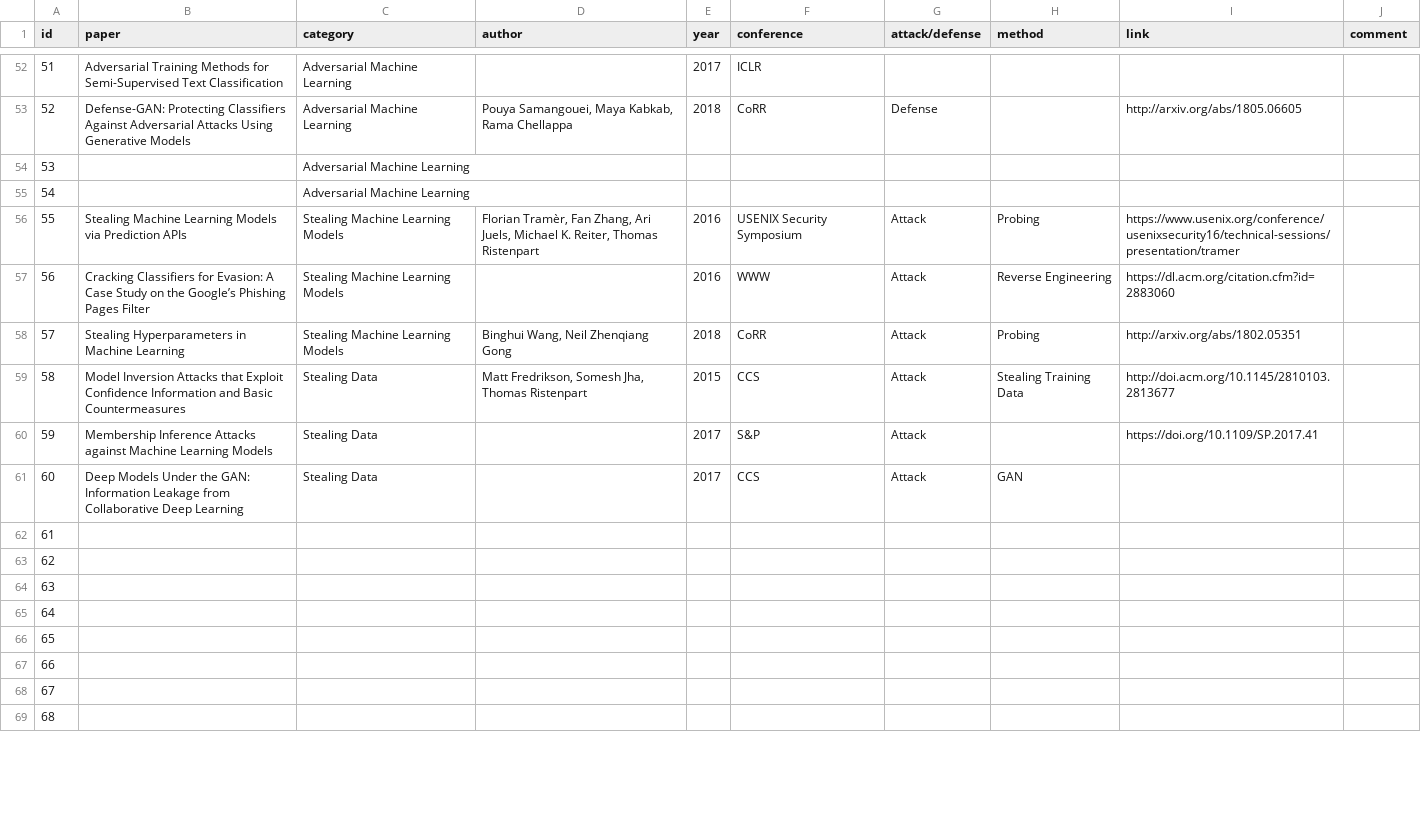
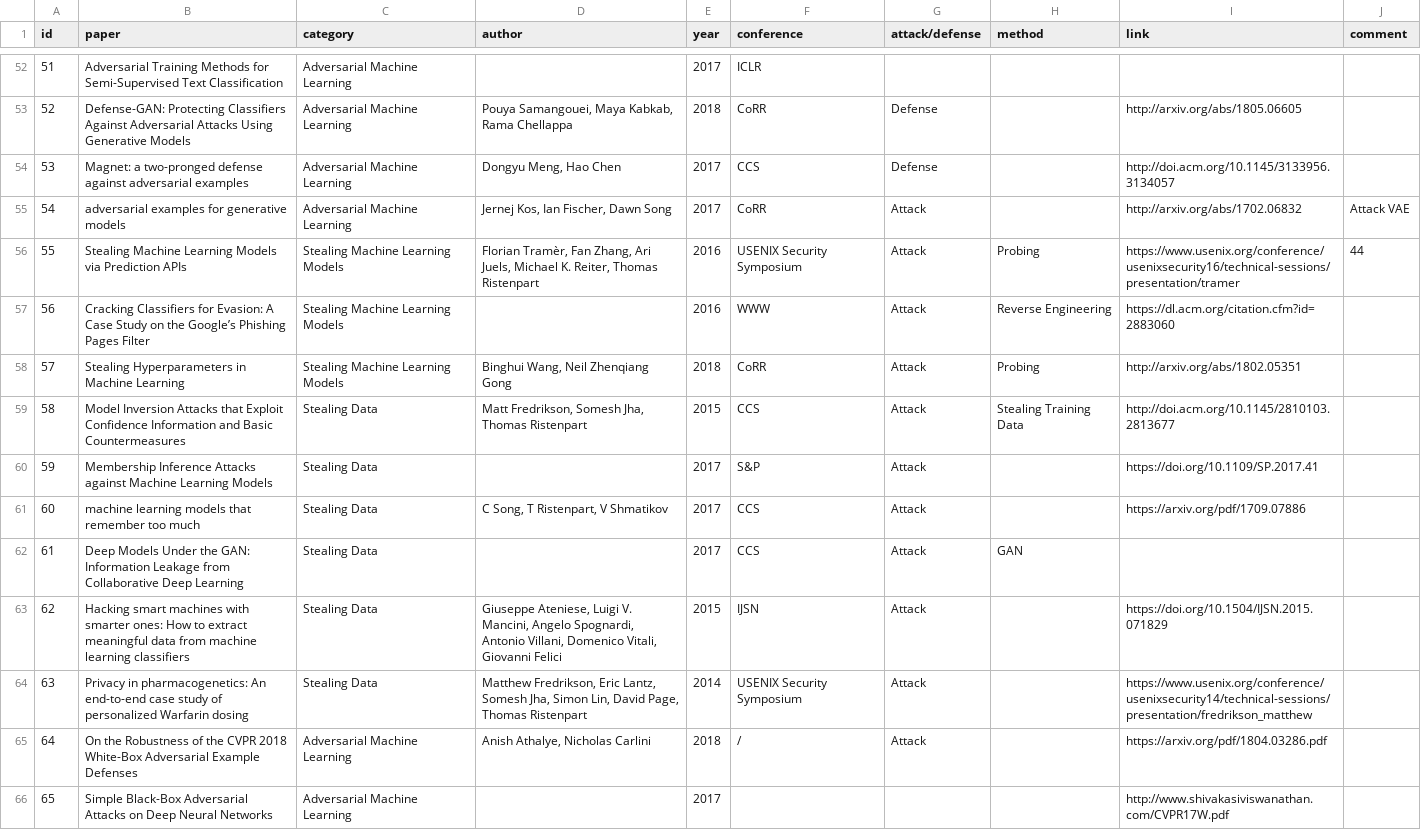
Before and after one commit to Guo-Yunzhe/Adversarial_Learning_Paper, a CSV file: adversarial_papers.csv, drawn as a sheet; only a part is shown, gaps mark what is left out; removed rows and columns are numbered as before the commit, all else as after; the diff covers the shown part only; the diff names each change by its address in the sheet, - before the commit and + after, or states it on an @@ line.

```diff
--- a/adversarial_papers.csv
+++ b/adversarial_papers.csv
-row 54: 53 |  | Adversarial Machine Learning
-row 55: 54 |  | Adversarial Machine Learning
+row 54: 53 | Magnet: a two-pronged defense against adversarial examples | Adversarial Machine Learning | Dongyu Meng, Hao Chen | 2017 | CCS | Defense |  | http://doi.acm.org/10.1145/3133956.3134057
+row 55: 54 | adversarial examples for generative models | Adversarial Machine Learning | Jernej Kos, Ian Fischer, Dawn Song | 2017 | CoRR | Attack |  | http://arxiv.org/abs/1702.06832 | Attack VAE
-J56 (comment): (empty)
+J56 (comment): 44
+row 61: 60 | machine learning models that remember too much | Stealing Data | C Song, T Ristenpart, V Shmatikov | 2017 | CCS | Attack |  | https://arxiv.org/pdf/1709.07886
@@ column A (id) renumbered between rows 62 and 66 @@
-B63 (paper): (empty)
+B63 (paper): Hacking smart machines with smarter ones: How to extract meaningful data from machine learning classifiers
-C63:C64 (category): (empty)
+C63:C64 (category): Stealing Data
-D63 (author): (empty)
+D63 (author): Giuseppe Ateniese, Luigi V. Mancini, Angelo Spognardi, Antonio Villani, Domenico Vitali, Giovanni Felici
-E63 (year): (empty)
+E63 (year): 2015
-F63 (conference): (empty)
+F63 (conference): IJSN
-G63:G65 (attack/defense): (empty)
+G63:G65 (attack/defense): Attack
-I63 (link): (empty)
+I63 (link): https://doi.org/10.1504/IJSN.2015.071829
-B64 (paper): (empty)
+B64 (paper): Privacy in pharmacogenetics: An end-to-end case study of personalized Warfarin dosing
-D64 (author): (empty)
+D64 (author): Matthew Fredrikson, Eric Lantz, Somesh Jha, Simon Lin, David Page, Thomas Ristenpart
-E64 (year): (empty)
+E64 (year): 2014
-F64 (conference): (empty)
+F64 (conference): USENIX Security Symposium
-I64 (link): (empty)
+I64 (link): https://www.usenix.org/conference/usenixsecurity14/technical-sessions/presentation/fredrikson_matthew
-B65 (paper): (empty)
+B65 (paper): On the Robustness of the CVPR 2018 White-Box Adversarial Example Defenses
-C65:C66 (category): (empty)
+C65:C66 (category): Adversarial Machine Learning
-D65 (author): (empty)
+D65 (author): Anish Athalye, Nicholas Carlini
-E65 (year): (empty)
+E65 (year): 2018
-F65 (conference): (empty)
+F65 (conference): /
-I65 (link): (empty)
+I65 (link): https://arxiv.org/pdf/1804.03286.pdf
-B66 (paper): (empty)
+B66 (paper): Simple Black-Box Adversarial Attacks on Deep Neural Networks
-E66 (year): (empty)
+E66 (year): 2017
-I66 (link): (empty)
+I66 (link): http://www.shivakasiviswanathan.com/CVPR17W.pdf
-row 66: 65
-row 67: 66
-row 68: 67
-row 69: 68
```
Also changed, not shown: 6 removed rows elsewhere in this file, 1 other file.
